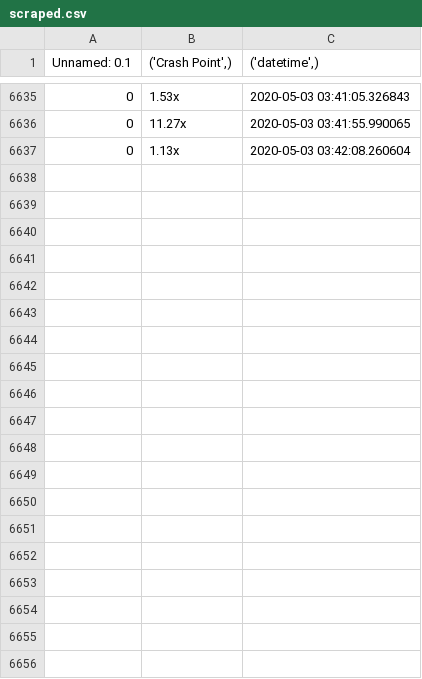
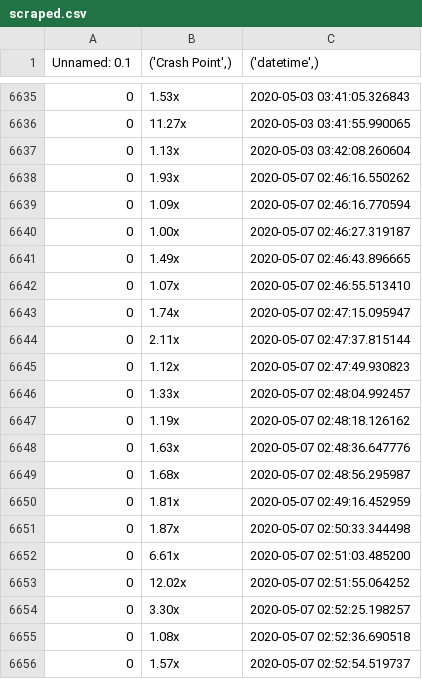
Before and after one commit to tchopra17/roobetScraper, a CSV file: scraped.csv, drawn as a sheet; only a part is shown, gaps mark what is left out; the diff covers the shown part only.

```diff
--- a/scraped.csv
+++ b/scraped.csv
@@ -6637 +6637,20 @@ Unnamed: 0.1,"('Crash Point',)","('datetime',)"
 0,1.13x,2020-05-03 03:42:08.260604
+0,1.93x,2020-05-07 02:46:16.550262
+0,1.09x,2020-05-07 02:46:16.770594
+0,1.00x,2020-05-07 02:46:27.319187
+0,1.49x,2020-05-07 02:46:43.896665
+0,1.07x,2020-05-07 02:46:55.513410
+0,1.74x,2020-05-07 02:47:15.095947
+0,2.11x,2020-05-07 02:47:37.815144
+0,1.12x,2020-05-07 02:47:49.930823
+0,1.33x,2020-05-07 02:48:04.992457
+0,1.19x,2020-05-07 02:48:18.126162
+0,1.63x,2020-05-07 02:48:36.647776
+0,1.68x,2020-05-07 02:48:56.295987
+0,1.81x,2020-05-07 02:49:16.452959
+0,1.87x,2020-05-07 02:50:33.344498
+0,6.61x,2020-05-07 02:51:03.485200
+0,12.02x,2020-05-07 02:51:55.064252
+0,3.30x,2020-05-07 02:52:25.198257
+0,1.08x,2020-05-07 02:52:36.690518
+0,1.57x,2020-05-07 02:52:54.519737
```
Also changed, not shown: 33 added rows elsewhere in this file, 2 other files.
